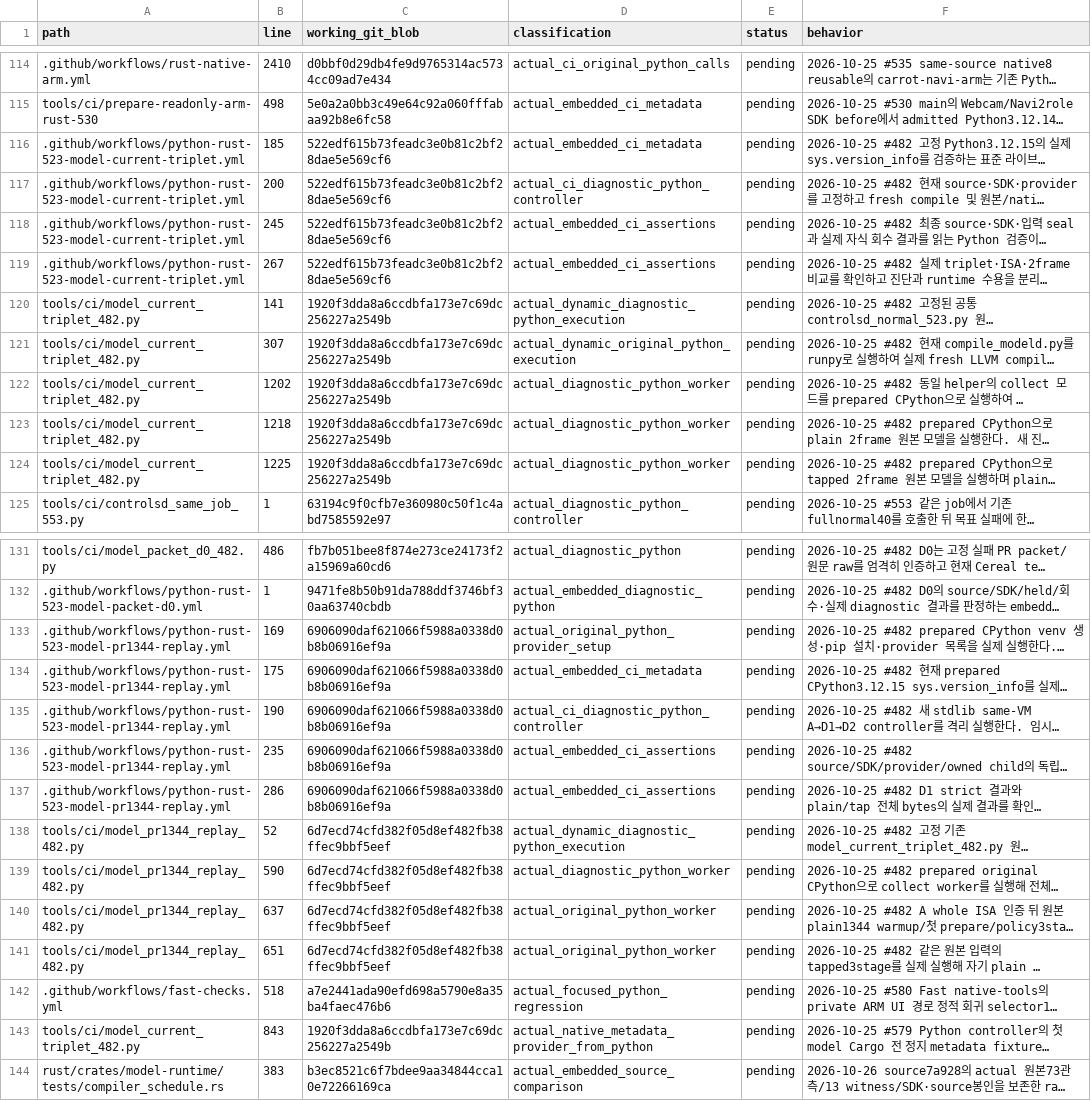
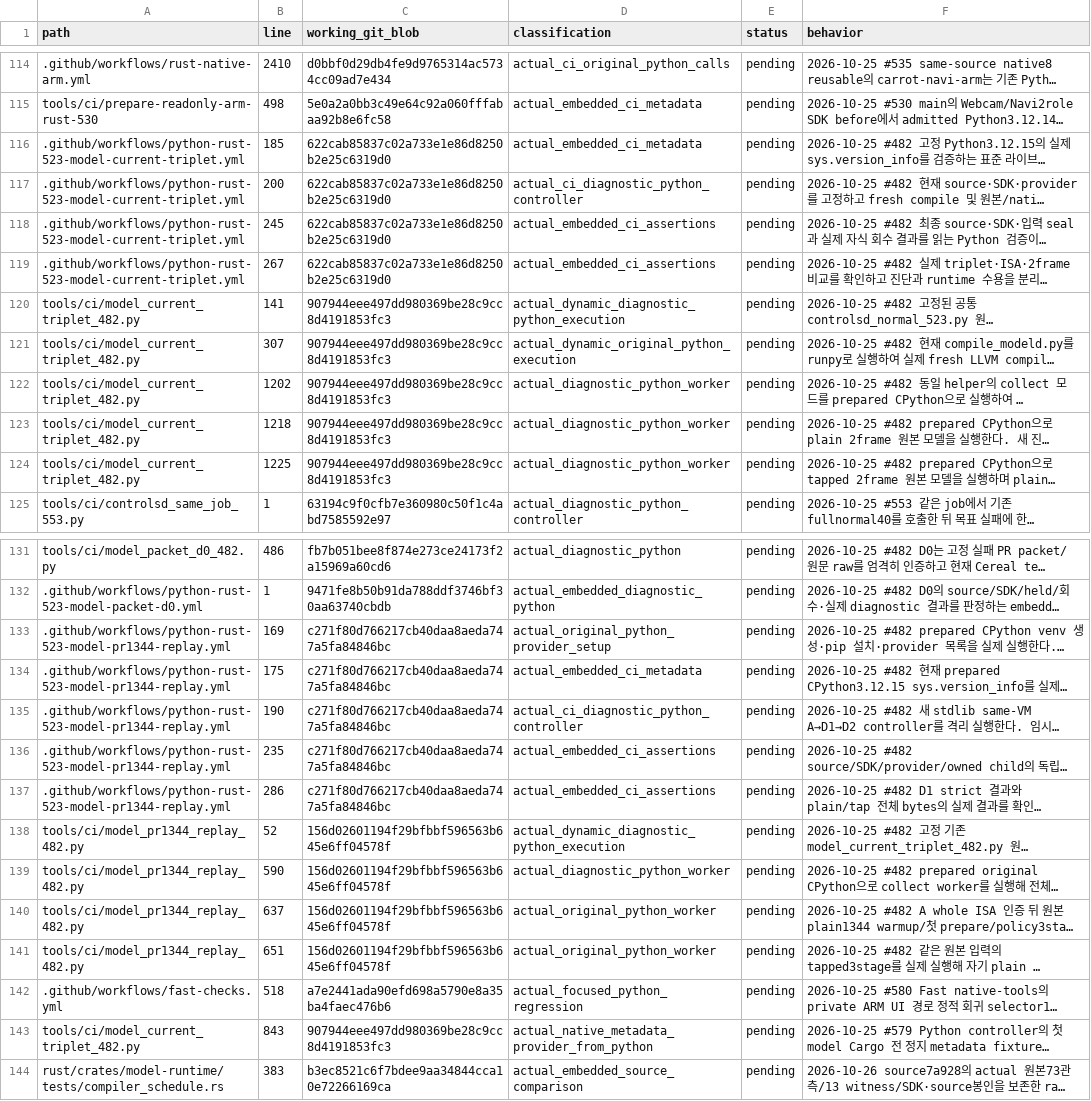
Before and after one commit to bin9208/openpilot-rust, a TSV file: docs/naver/rust-repository-python-retirement-296-execution-edges.tsv, drawn as a sheet; only a part is shown, gaps mark what is left out; long unchanged cells end in …; the diff covers the shown part only; the diff names each change by its address in the sheet, - before the commit and + after, or states it on an @@ line.

```diff
--- a/docs/naver/rust-repository-python-retirement-296-execution-edges.tsv
+++ b/docs/naver/rust-repository-python-retirement-296-execution-edges.tsv
-C116:C119 (working_git_blob): 522edf615b73feadc3e0b81c2bf28dae5e569cf6
+C116:C119 (working_git_blob): 622cab85837c02a733e1e86d8250b2e25c6319d0
-C120:C124 (working_git_blob): 1920f3dda8a6ccdbfa173e7c69dc256227a2549b
+C120:C124 (working_git_blob): 907944eee497dd980369be28c9cc8d4191853fc3
-C133:C137 (working_git_blob): 6906090daf621066f5988a0338d0b8b06916ef9a
+C133:C137 (working_git_blob): c271f80d766217cb40daa8aeda747a5fa84846bc
-C138:C141 (working_git_blob): 6d7ecd74cfd382f05d8ef482fb38ffec9bbf5eef
+C138:C141 (working_git_blob): 156d02601194f29bfbbf596563b645e6ff04578f
-C143 (working_git_blob): 1920f3dda8a6ccdbfa173e7c69dc256227a2549b
+C143 (working_git_blob): 907944eee497dd980369be28c9cc8d4191853fc3
```
Also changed, not shown: 2 edited cells elsewhere in this file, 13 other files.
